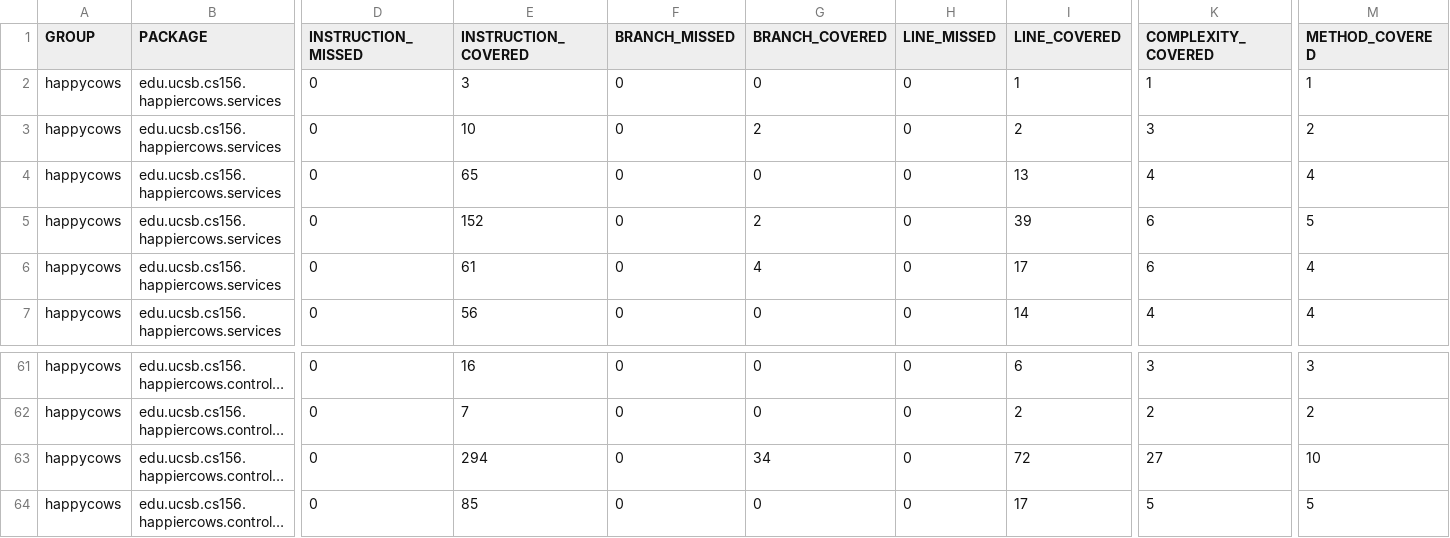
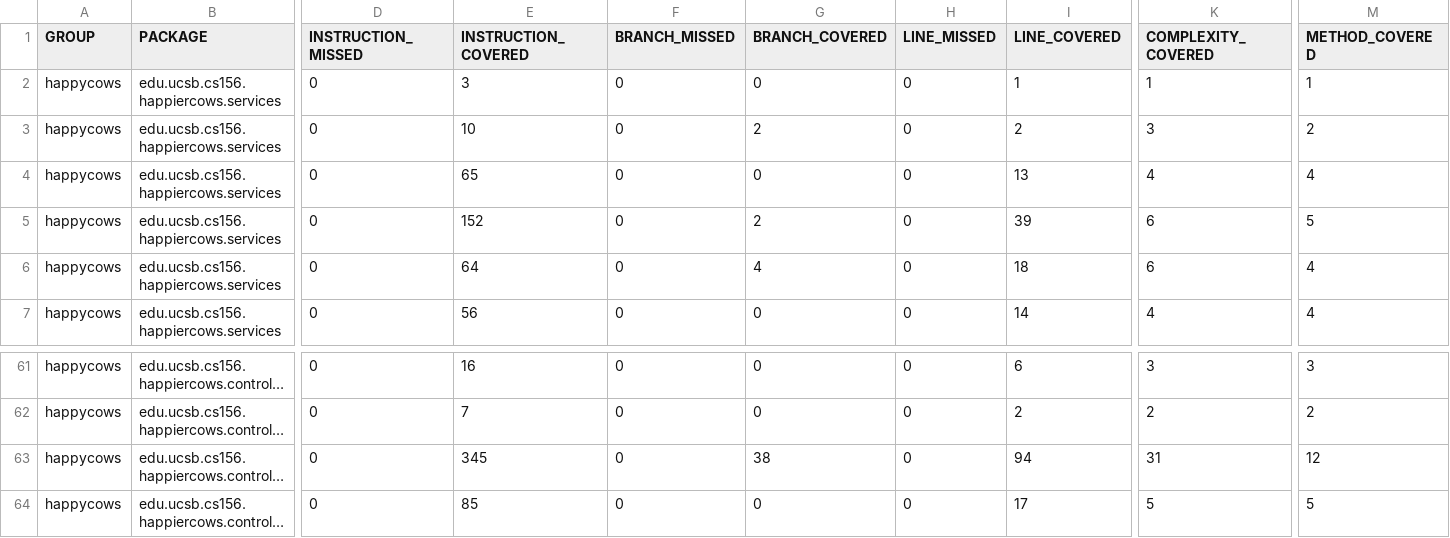
Before and after one commit to ucsb-cs156-s26/proj-happycows-s26-15, a CSV file: prs/58/jacoco/jacoco.csv, drawn as a sheet; only a part is shown, gaps mark what is left out; long unchanged cells end in …; the diff names each change by its address in the sheet, - before the commit and + after, or states it on an @@ line.

```diff
--- a/prs/58/jacoco/jacoco.csv
+++ b/prs/58/jacoco/jacoco.csv
-E6 (INSTRUCTION_COVERED): 61
+E6 (INSTRUCTION_COVERED): 64
-I6 (LINE_COVERED): 17
+I6 (LINE_COVERED): 18
-E63 (INSTRUCTION_COVERED): 294
+E63 (INSTRUCTION_COVERED): 345
-G63 (BRANCH_COVERED): 34
+G63 (BRANCH_COVERED): 38
-I63 (LINE_COVERED): 72
+I63 (LINE_COVERED): 94
-K63 (COMPLEXITY_COVERED): 27
+K63 (COMPLEXITY_COVERED): 31
-M63 (METHOD_COVERED): 10
+M63 (METHOD_COVERED): 12
```
Also changed, not shown: 11 other files.
